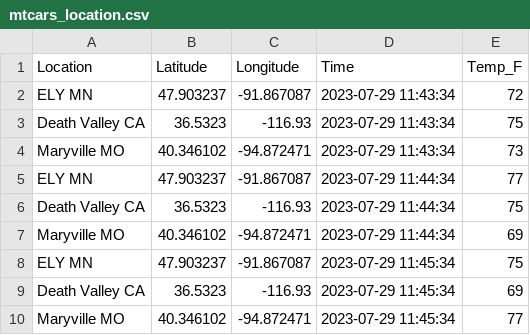
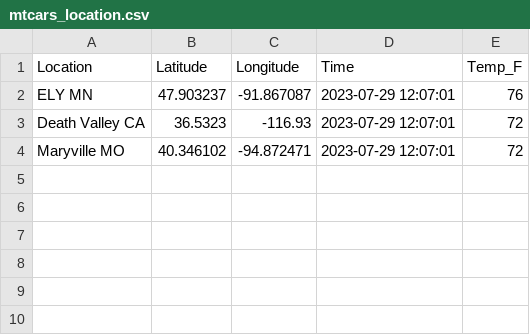
Before and after one commit to AMersman/cintel-05-live-updates, a CSV file: data/mtcars_location.csv, drawn as a sheet.

```diff
--- a/data/mtcars_location.csv
+++ b/data/mtcars_location.csv
@@ -1,10 +1,4 @@
 Location,Latitude,Longitude,Time,Temp_F
-ELY MN,47.903237,-91.867087,2023-07-29 11:43:34,72
-Death Valley CA,36.5323,-116.93,2023-07-29 11:43:34,75
-Maryville MO,40.346102,-94.872471,2023-07-29 11:43:34,73
-ELY MN,47.903237,-91.867087,2023-07-29 11:44:34,77
-Death Valley CA,36.5323,-116.93,2023-07-29 11:44:34,75
-Maryville MO,40.346102,-94.872471,2023-07-29 11:44:34,69
-ELY MN,47.903237,-91.867087,2023-07-29 11:45:34,75
-Death Valley CA,36.5323,-116.93,2023-07-29 11:45:34,69
-Maryville MO,40.346102,-94.872471,2023-07-29 11:45:34,77
+ELY MN,47.903237,-91.867087,2023-07-29 12:07:01,76
+Death Valley CA,36.5323,-116.93,2023-07-29 12:07:01,72
+Maryville MO,40.346102,-94.872471,2023-07-29 12:07:01,72
```
Also changed, not shown: 9 other files.
